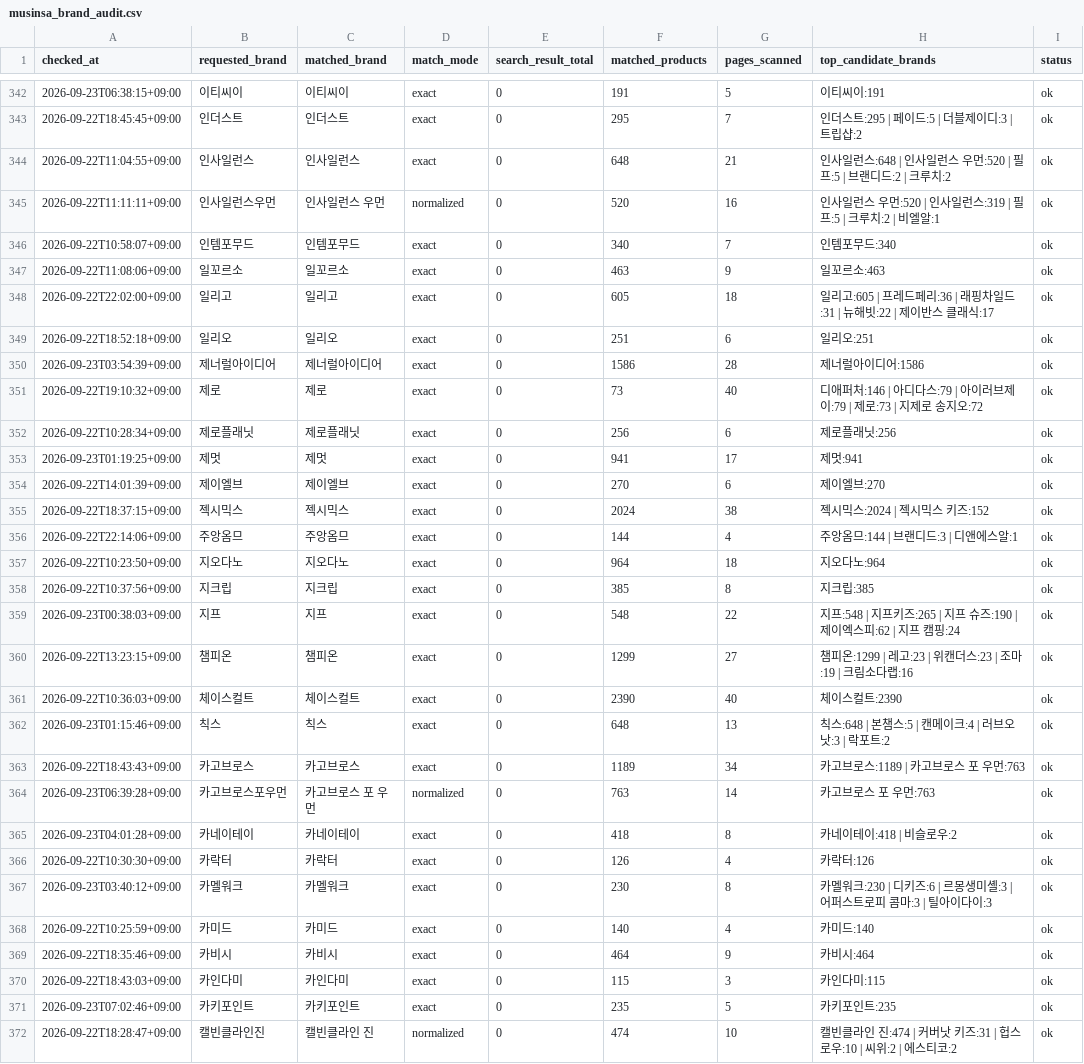
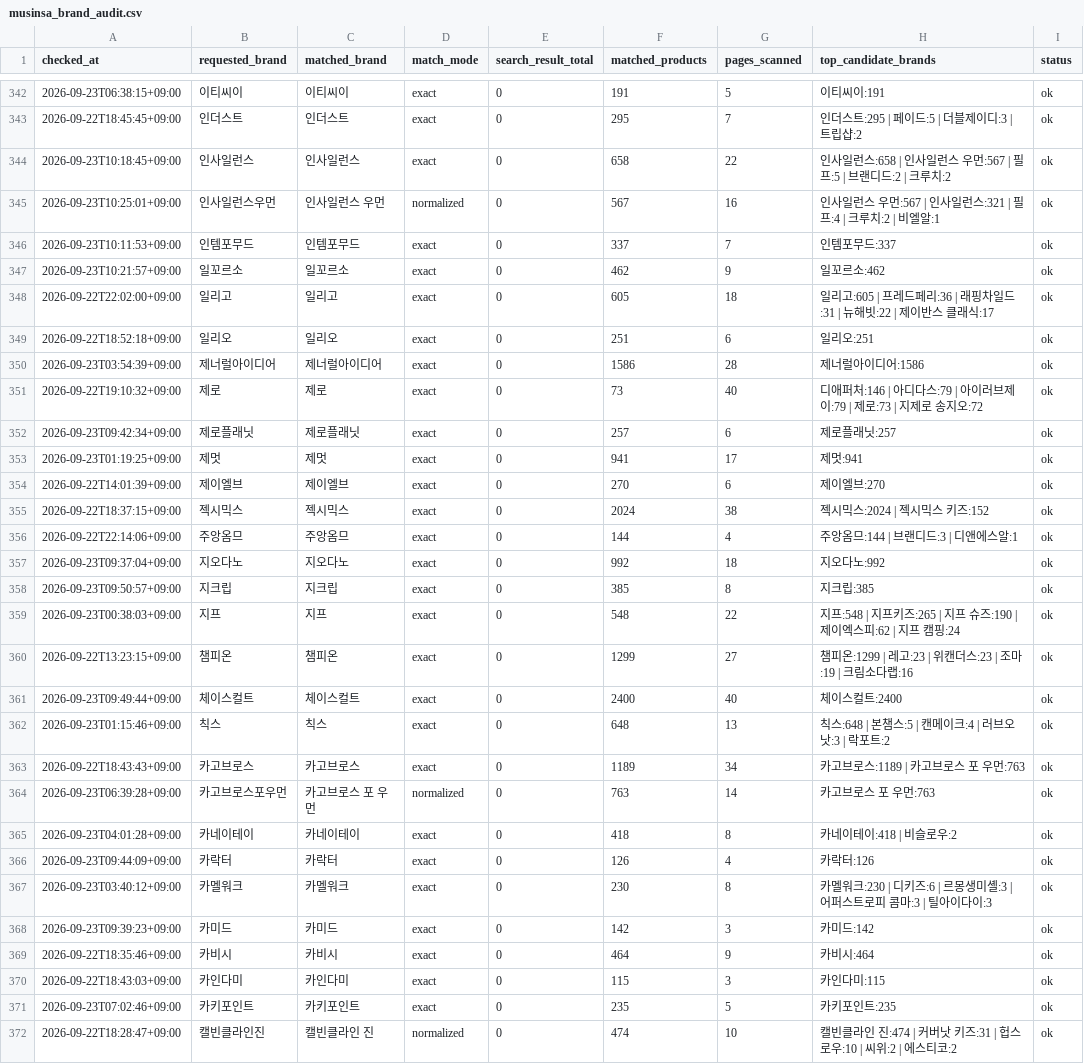
Before and after one commit to kwj-lab/-, a CSV file: musinsa_brand_audit.csv, drawn as a sheet; only a part is shown, gaps mark what is left out; the diff covers the shown part only.

```diff
--- a/musinsa_brand_audit.csv
+++ b/musinsa_brand_audit.csv
@@ -343,6 +343,6 @@
 2026-09-22T18:45:45+09:00,인더스트,인더스트,exact,0,295,7,인더스트:295 | 페이드:5 | 더블제이디:3 | 트립샵:2,ok
-2026-09-22T11:04:55+09:00,인사일런스,인사일런스,exact,0,648,21,인사일런스:648 | 인사일런스 우먼:520 | 필프:5 | 브랜디드:2 | 크루치:2,ok
-2026-09-22T11:11:11+09:00,인사일런스우먼,인사일런스 우먼,normalized,0,520,16,인사일런스 우먼:520 | 인사일런스:319 | 필프:5 | 크루치:2 | 비엘알:1,ok
-2026-09-22T10:58:07+09:00,인템포무드,인템포무드,exact,0,340,7,인템포무드:340,ok
-2026-09-22T11:08:06+09:00,일꼬르소,일꼬르소,exact,0,463,9,일꼬르소:463,ok
+2026-09-23T10:18:45+09:00,인사일런스,인사일런스,exact,0,658,22,인사일런스:658 | 인사일런스 우먼:567 | 필프:5 | 브랜디드:2 | 크루치:2,ok
+2026-09-23T10:25:01+09:00,인사일런스우먼,인사일런스 우먼,normalized,0,567,16,인사일런스 우먼:567 | 인사일런스:321 | 필프:4 | 크루치:2 | 비엘알:1,ok
+2026-09-23T10:11:53+09:00,인템포무드,인템포무드,exact,0,337,7,인템포무드:337,ok
+2026-09-23T10:21:57+09:00,일꼬르소,일꼬르소,exact,0,462,9,일꼬르소:462,ok
 2026-09-22T22:02:00+09:00,일리고,일리고,exact,0,605,18,일리고:605 | 프레드페리:36 | 래핑차일드:31 | 뉴해빗:22 | 제이반스 클래식:17,ok
@@ -351,3 +351,3 @@
 2026-09-22T19:10:32+09:00,제로,제로,exact,0,73,40,디애퍼처:146 | 아디다스:79 | 아이러브제이:79 | 제로:73 | 지제로 송지오:72,ok
-2026-09-22T10:28:34+09:00,제로플래닛,제로플래닛,exact,0,256,6,제로플래닛:256,ok
+2026-09-23T09:42:34+09:00,제로플래닛,제로플래닛,exact,0,257,6,제로플래닛:257,ok
 2026-09-23T01:19:25+09:00,제멋,제멋,exact,0,941,17,제멋:941,ok
@@ -356,7 +356,7 @@
 2026-09-22T22:14:06+09:00,주앙옴므,주앙옴므,exact,0,144,4,주앙옴므:144 | 브랜디드:3 | 디앤에스알:1,ok
-2026-09-22T10:23:50+09:00,지오다노,지오다노,exact,0,964,18,지오다노:964,ok
-2026-09-22T10:37:56+09:00,지크립,지크립,exact,0,385,8,지크립:385,ok
+2026-09-23T09:37:04+09:00,지오다노,지오다노,exact,0,992,18,지오다노:992,ok
+2026-09-23T09:50:57+09:00,지크립,지크립,exact,0,385,8,지크립:385,ok
 2026-09-23T00:38:03+09:00,지프,지프,exact,0,548,22,지프:548 | 지프키즈:265 | 지프 슈즈:190 | 제이엑스피:62 | 지프 캠핑:24,ok
 2026-09-22T13:23:15+09:00,챔피온,챔피온,exact,0,1299,27,챔피온:1299 | 레고:23 | 위캔더스:23 | 조마:19 | 크림소다랩:16,ok
-2026-09-22T10:36:03+09:00,체이스컬트,체이스컬트,exact,0,2390,40,체이스컬트:2390,ok
+2026-09-23T09:49:44+09:00,체이스컬트,체이스컬트,exact,0,2400,40,체이스컬트:2400,ok
 2026-09-23T01:15:46+09:00,칙스,칙스,exact,0,648,13,칙스:648 | 본챔스:5 | 캔메이크:4 | 러브오낫:3 | 락포트:2,ok
@@ -365,5 +365,5 @@
 2026-09-23T04:01:28+09:00,카네이테이,카네이테이,exact,0,418,8,카네이테이:418 | 비슬로우:2,ok
-2026-09-22T10:30:30+09:00,카락터,카락터,exact,0,126,4,카락터:126,ok
+2026-09-23T09:44:09+09:00,카락터,카락터,exact,0,126,4,카락터:126,ok
 2026-09-23T03:40:12+09:00,카멜워크,카멜워크,exact,0,230,8,카멜워크:230 | 디키즈:6 | 르몽생미셸:3 | 어퍼스트로피 콤마:3 | 틸아이다이:3,ok
-2026-09-22T10:25:59+09:00,카미드,카미드,exact,0,140,4,카미드:140,ok
+2026-09-23T09:39:23+09:00,카미드,카미드,exact,0,142,3,카미드:142,ok
 2026-09-22T18:35:46+09:00,카비시,카비시,exact,0,464,9,카비시:464,ok
```
Also changed, not shown: 133 edited cells elsewhere in this file, 2 other files.
